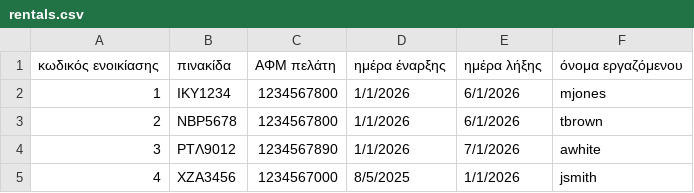
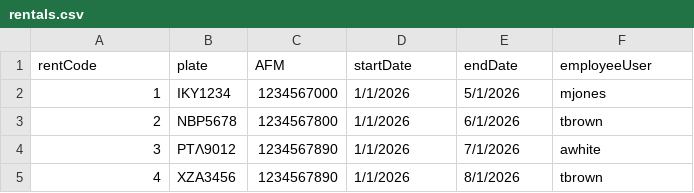
Before and after one commit to fenya-k/Project_Java, a CSV file: DataBase/ManagerFiles/rentals.csv, drawn as a sheet.

```diff
--- a/DataBase/ManagerFiles/rentals.csv
+++ b/DataBase/ManagerFiles/rentals.csv
@@ -1,5 +1,5 @@
-κωδικός ενοικίασης,πινακίδα,ΑΦΜ πελάτη,ημέρα έναρξης,ημέρα λήξης,όνομα εργαζόμενου
-1,ΙΚΥ1234,1234567800,1/1/2026,6/1/2026,mjones
+rentCode,plate,AFM,startDate,endDate,employeeUser
+1,ΙΚΥ1234,1234567000,1/1/2026,5/1/2026,mjones
 2,ΝΒΡ5678,1234567800,1/1/2026,6/1/2026,tbrown
 3,ΡΤΛ9012,1234567890,1/1/2026,7/1/2026,awhite
-4,ΧΖΑ3456,1234567000,8/5/2025,1/1/2026,jsmith
+4,ΧΖΑ3456,1234567890,1/1/2026,8/1/2026,tbrown
```
Also changed, not shown: 21 other files.
